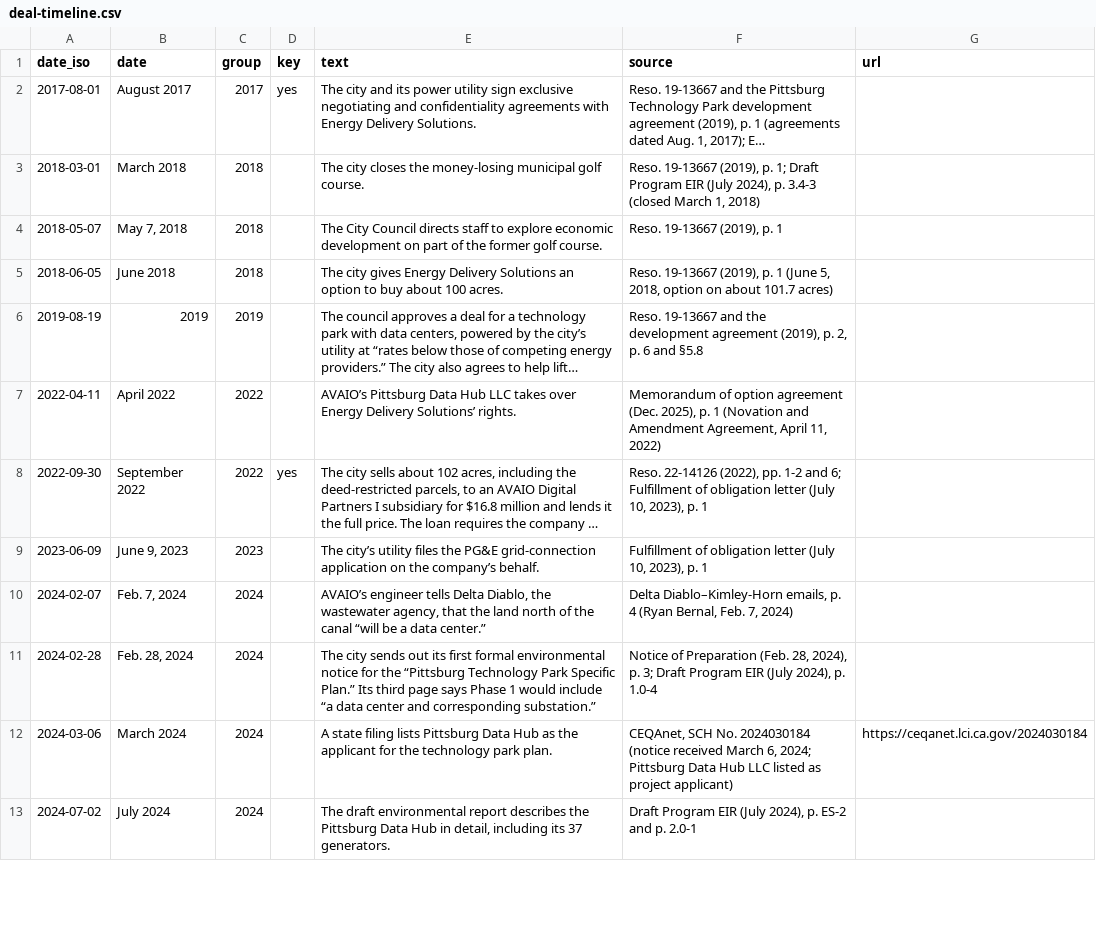
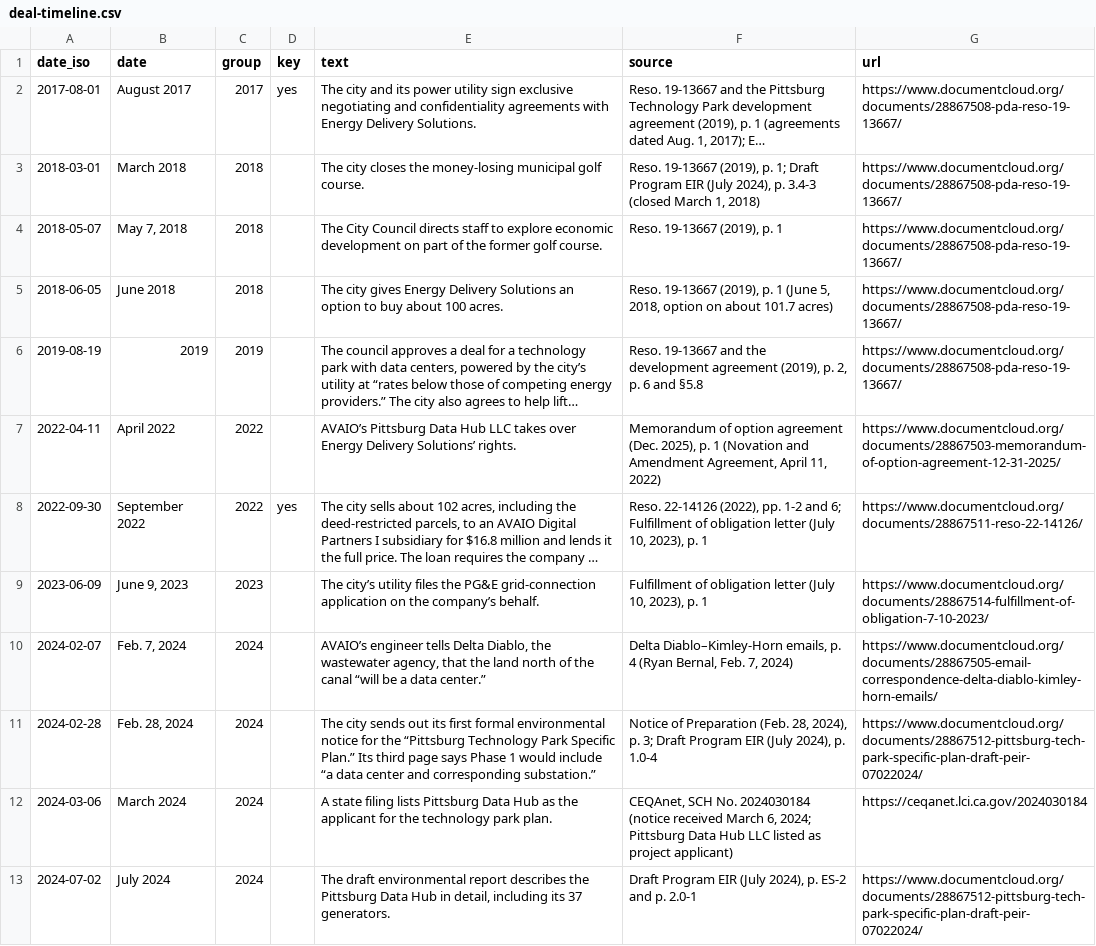
Before and after one commit to maximuskwan/pittsburg-data-center, a CSV file: data/deal-timeline.csv, drawn as a sheet; only a part is shown; long unchanged cells end in …; the diff covers the shown part only; the diff names each change by its address in the sheet, - before the commit and + after, or states it on an @@ line.

```diff
--- a/data/deal-timeline.csv
+++ b/data/deal-timeline.csv
-G2:G6 (url): (empty)
+G2:G6 (url): https://www.documentcloud.org/documents/28867508-pda-reso-19-13667/
-G7 (url): (empty)
+G7 (url): https://www.documentcloud.org/documents/28867503-memorandum-of-option-agreement-12-31-2025/
-G8 (url): (empty)
+G8 (url): https://www.documentcloud.org/documents/28867511-reso-22-14126/
-G9 (url): (empty)
+G9 (url): https://www.documentcloud.org/documents/28867514-fulfillment-of-obligation-7-10-2023/
-G10 (url): (empty)
+G10 (url): https://www.documentcloud.org/documents/28867505-email-correspondence-delta-diablo-kimley-horn-emails/
-G11 (url): (empty)
+G11 (url): https://www.documentcloud.org/documents/28867512-pittsburg-tech-park-specific-plan-draft-peir-07022024/
-G13 (url): (empty)
+G13 (url): https://www.documentcloud.org/documents/28867512-pittsburg-tech-park-specific-plan-draft-peir-07022024/
```
Also changed, not shown: 8 edited cells elsewhere in this file, 1 other file.
